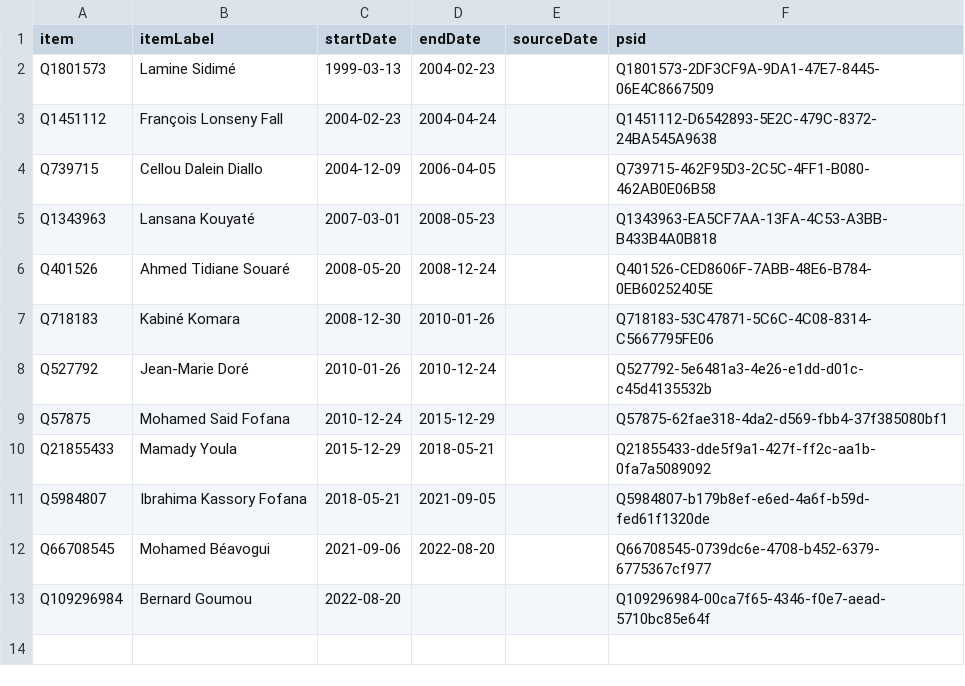
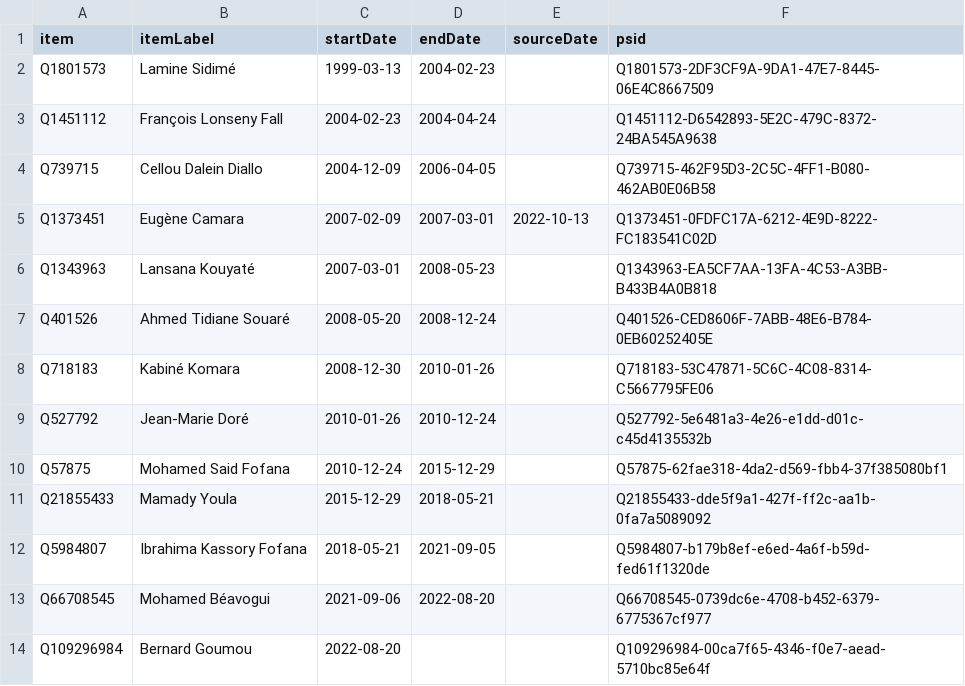
Before and after one commit to every-politician-scrapers/guinea, a CSV file: sources/wpoffice/prime-minister/wikidata.csv, drawn as a sheet; the diff names each change by its address in the sheet, - before the commit and + after, or states it on an @@ line.

Commit message:
Compare external sources to Wikidata

```diff
--- a/sources/wpoffice/prime-minister/wikidata.csv
+++ b/sources/wpoffice/prime-minister/wikidata.csv
+row 5: Q1373451 | Eugène Camara | 2007-02-09 | 2007-03-01 | 2022-10-13 | Q1373451-0FDFC17A-6212-4E9D-8222-FC183541C02D
```
Also changed, not shown: sources/wpoffice/foreign-minister-enwiki/diff.csv, sources/wpoffice/foreign-minister-enwiki/wikidata.csv, 7 other files.
